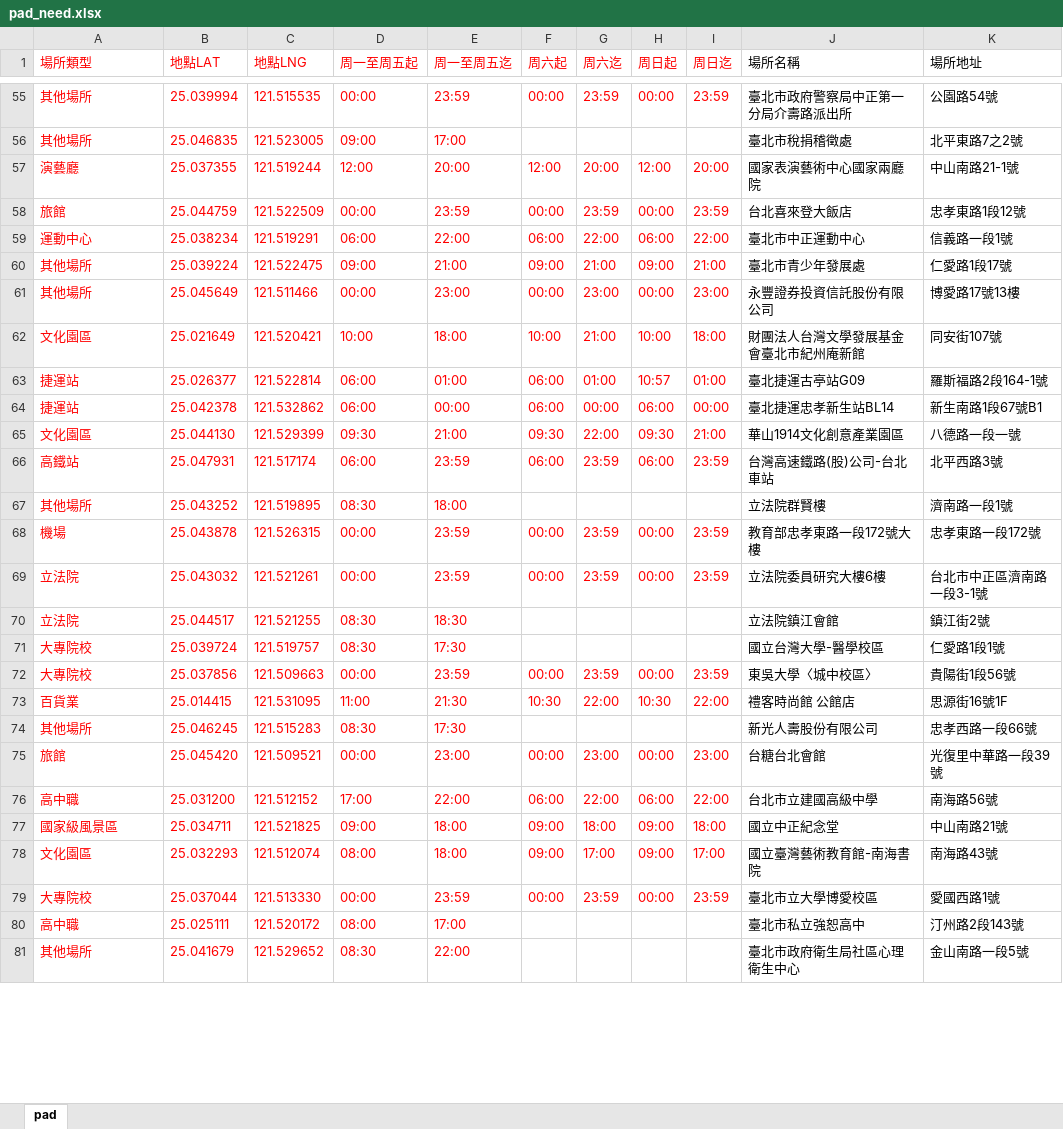
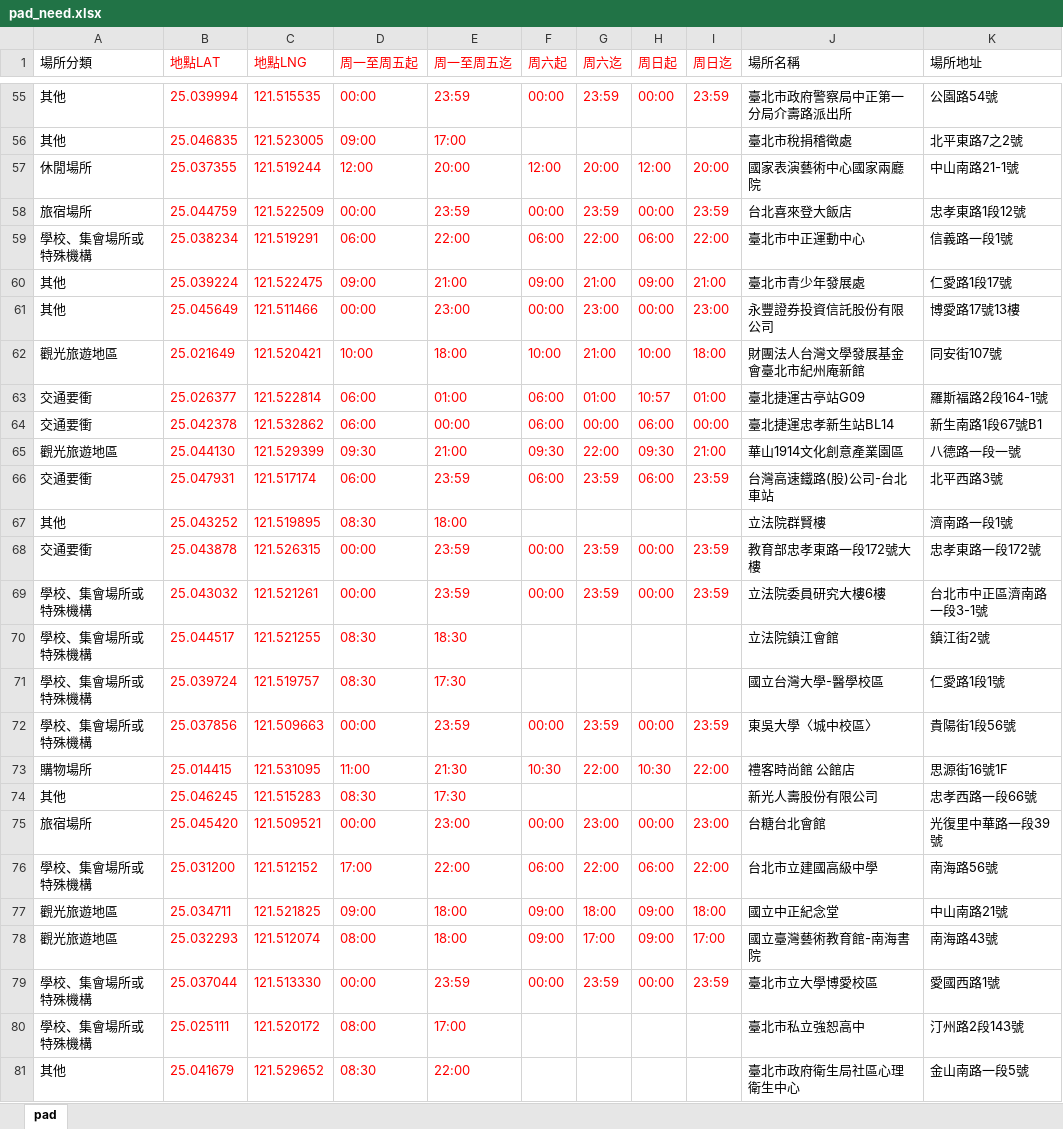
Before and after one commit to PeterTing/AED_analysis, an Excel workbook: data/pad_need.xlsx, sheet pad, drawn as a sheet; only a part is shown, gaps mark what is left out; values as stored, in another font and other column widths than the file's, no borders; the diff covers the shown part only; the diff names each change by its address in the sheet, - before the commit and + after, or states it on an @@ line.

```diff
--- a/data/pad_need.xlsx (sheet pad)
+++ b/data/pad_need.xlsx (sheet pad)
-A1: 場所類型
+A1: 場所分類
-A1:A81 text colour: #FF0000
+A1:A81 text colour: black
-A55:A56 (場所分類): 其他場所
+A55:A56 (場所分類): 其他
-A57 (場所分類): 演藝廳
+A57 (場所分類): 休閒場所
-A58 (場所分類): 旅館
+A58 (場所分類): 旅宿場所
-A59 (場所分類): 運動中心
+A59 (場所分類): 學校、集會場所或特殊機構
-A60:A61 (場所分類): 其他場所
+A60:A61 (場所分類): 其他
-A62 (場所分類): 文化園區
+A62 (場所分類): 觀光旅遊地區
-A63:A64 (場所分類): 捷運站
+A63:A64 (場所分類): 交通要衝
-A65 (場所分類): 文化園區
+A65 (場所分類): 觀光旅遊地區
-A66 (場所分類): 高鐵站
+A66 (場所分類): 交通要衝
-A67 (場所分類): 其他場所
+A67 (場所分類): 其他
-A68 (場所分類): 機場
+A68 (場所分類): 交通要衝
-A69:A70 (場所分類): 立法院
+A69:A70 (場所分類): 學校、集會場所或特殊機構
-A71:A72 (場所分類): 大專院校
+A71:A72 (場所分類): 學校、集會場所或特殊機構
-A73 (場所分類): 百貨業
+A73 (場所分類): 購物場所
-A74 (場所分類): 其他場所
+A74 (場所分類): 其他
-A75 (場所分類): 旅館
+A75 (場所分類): 旅宿場所
-A76 (場所分類): 高中職
+A76 (場所分類): 學校、集會場所或特殊機構
-A77 (場所分類): 國家級風景區
+A77 (場所分類): 觀光旅遊地區
-A78 (場所分類): 文化園區
+A78 (場所分類): 觀光旅遊地區
-A79 (場所分類): 大專院校
+A79 (場所分類): 學校、集會場所或特殊機構
-A80 (場所分類): 高中職
+A80 (場所分類): 學校、集會場所或特殊機構
-A81 (場所分類): 其他場所
+A81 (場所分類): 其他
```
Also changed, not shown: 178 edited cells and cell formats elsewhere in this sheet, 1 other file.
